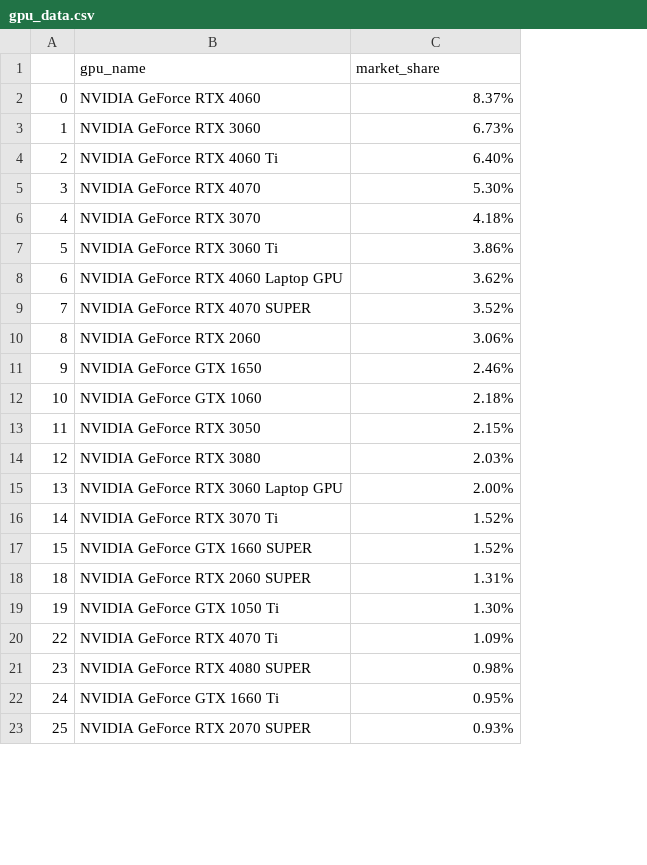
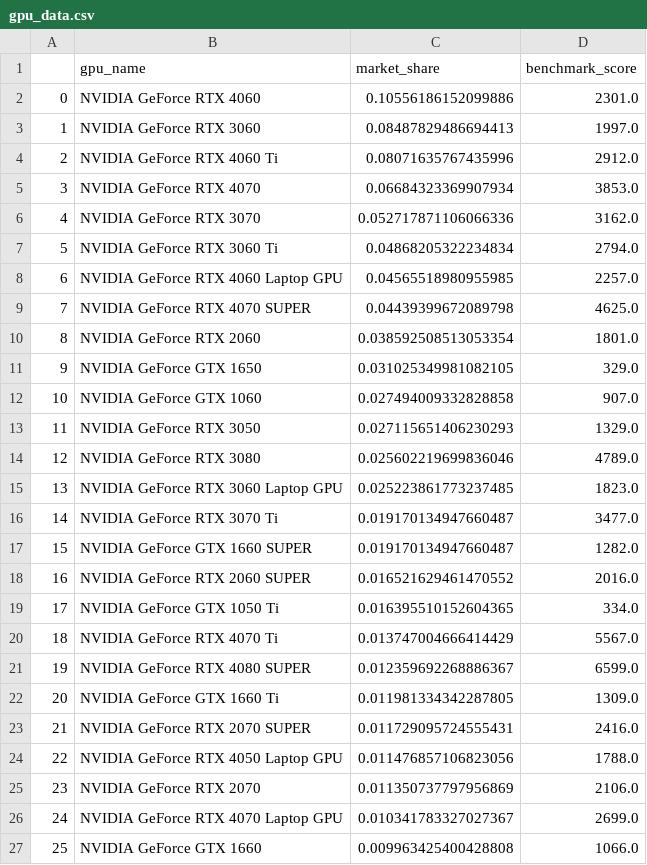
Before and after one commit to pedrohmgatti/projeto-games-steam, a CSV file: tables/gpu_data.csv, drawn as a sheet; only a part is shown; addresses are those after the commit; the diff covers the shown part only; the diff names each change by its address in the sheet, - before the commit and + after, or states it on an @@ line.

```diff
--- a/tables/gpu_data.csv
+++ b/tables/gpu_data.csv
+column D (benchmark_score), rows 2-17: 2301.0 | 1997.0 | 2912.0 | 3853.0 | 3162.0 | 2794.0 | 2257.0 | 4625.0 | 1801.0 | 329.0 | 907.0 | 1329.0 | 4789.0 | 1823.0 | 3477.0 | 1282.0; rows 20-21: 5567.0 | 6599.0; rows 24-27: 1788.0 | 2106.0 | 2699.0 | 1066.0
-C2 (market_share): 8.37%
+C2 (market_share): 0.10556186152099886
-C3 (market_share): 6.73%
+C3 (market_share): 0.08487829486694413
-C4 (market_share): 6.40%
+C4 (market_share): 0.08071635767435996
-C5 (market_share): 5.30%
+C5 (market_share): 0.06684323369907934
-C6 (market_share): 4.18%
+C6 (market_share): 0.052717871106066336
-C7 (market_share): 3.86%
+C7 (market_share): 0.04868205322234834
-C8 (market_share): 3.62%
+C8 (market_share): 0.04565518980955985
-C9 (market_share): 3.52%
+C9 (market_share): 0.04439399672089798
-C10 (market_share): 3.06%
+C10 (market_share): 0.038592508513053354
-C11 (market_share): 2.46%
+C11 (market_share): 0.031025349981082105
-C12 (market_share): 2.18%
+C12 (market_share): 0.027494009332828858
-C13 (market_share): 2.15%
+C13 (market_share): 0.027115651406230293
-C14 (market_share): 2.03%
+C14 (market_share): 0.025602219699836046
-C15 (market_share): 2.00%
+C15 (market_share): 0.025223861773237485
-C16:C17 (market_share): 1.52%
+C16:C17 (market_share): 0.019170134947660487
+row 18: 16 | NVIDIA GeForce RTX 2060 SUPER | 0.016521629461470552 | 2016.0
+row 19: 17 | NVIDIA GeForce GTX 1050 Ti | 0.016395510152604365 | 334.0
-B20 (gpu_name): NVIDIA GeForce RTX 2060 SUPER
+B20 (gpu_name): NVIDIA GeForce RTX 4070 Ti
-C20 (market_share): 1.31%
+C20 (market_share): 0.013747004666414429
-B21 (gpu_name): NVIDIA GeForce GTX 1050 Ti
+B21 (gpu_name): NVIDIA GeForce RTX 4080 SUPER
-C21 (market_share): 1.30%
+C21 (market_share): 0.012359692268886367
+row 22: 20 | NVIDIA GeForce GTX 1660 Ti | 0.011981334342287805 | 1309.0
+row 23: 21 | NVIDIA GeForce RTX 2070 SUPER | 0.011729095724555431 | 2416.0
-B24 (gpu_name): NVIDIA GeForce RTX 4070 Ti
+B24 (gpu_name): NVIDIA GeForce RTX 4050 Laptop GPU
-C24 (market_share): 1.09%
+C24 (market_share): 0.011476857106823056
-B25 (gpu_name): NVIDIA GeForce RTX 4080 SUPER
+B25 (gpu_name): NVIDIA GeForce RTX 2070
-C25 (market_share): 0.98%
+C25 (market_share): 0.011350737797956869
-B26 (gpu_name): NVIDIA GeForce GTX 1660 Ti
+B26 (gpu_name): NVIDIA GeForce RTX 4070 Laptop GPU
-C26 (market_share): 0.95%
+C26 (market_share): 0.010341783327027367
-B27 (gpu_name): NVIDIA GeForce RTX 2070 SUPER
+B27 (gpu_name): NVIDIA GeForce GTX 1660
-C27 (market_share): 0.93%
+C27 (market_share): 0.009963425400428808
```
Also changed, not shown: 8 added rows, 12 removed rows and 36 edited cells elsewhere in this file, tables/benchmark_score_data.csv, tables/games_requirement_data.csv, 12 other files.
